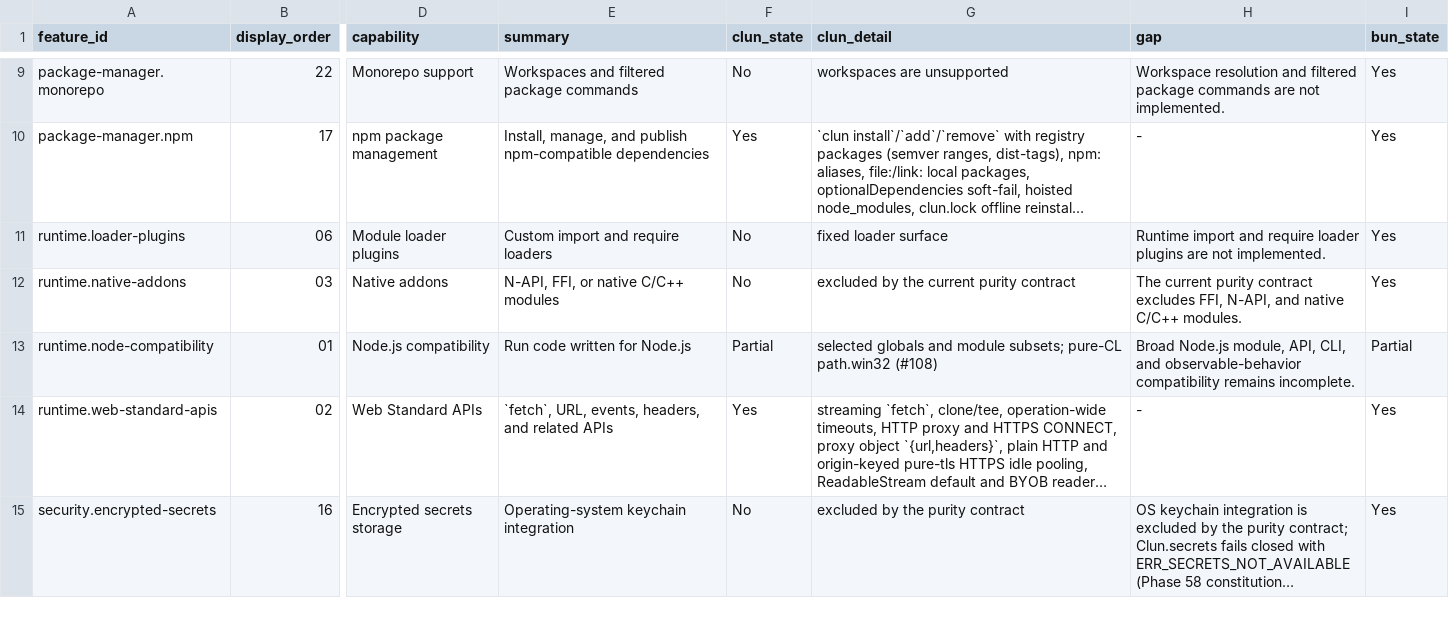
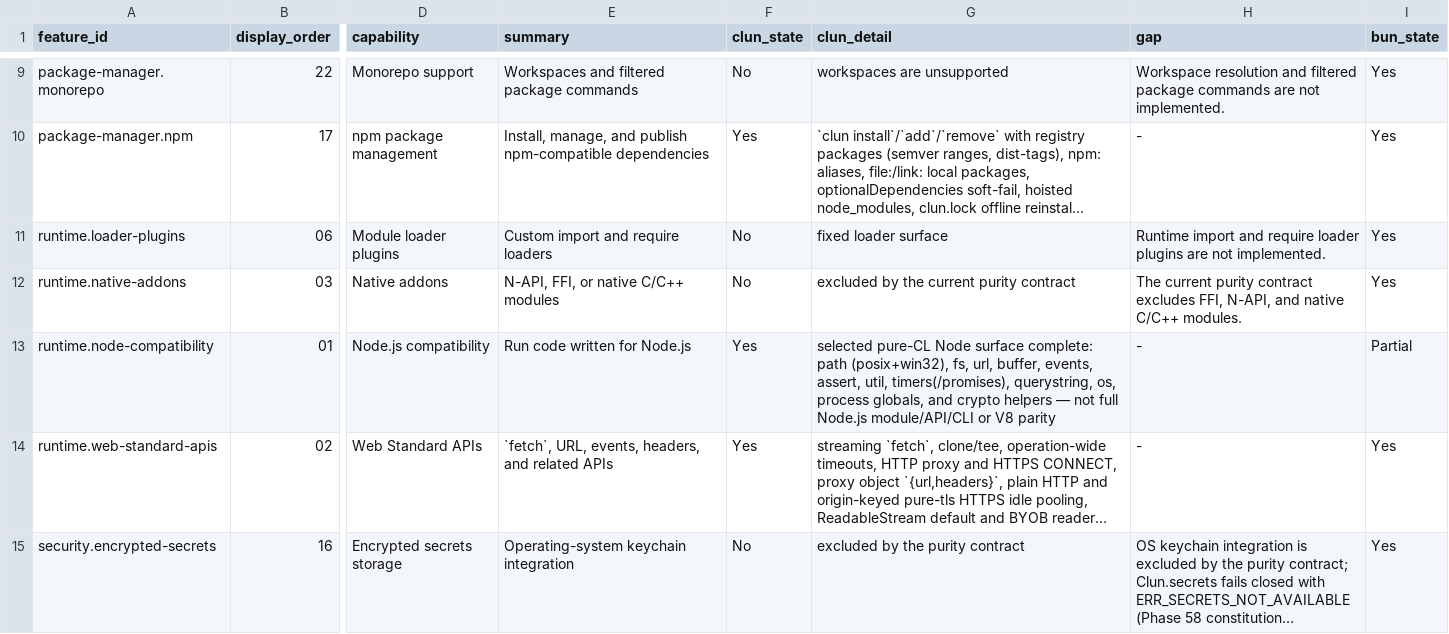
Before and after one commit to theesfeld/clun, a TSV file: compat/features.tsv, drawn as a sheet; only a part is shown, gaps mark what is left out; long unchanged cells end in …; the diff names each change by its address in the sheet, - before the commit and + after, or states it on an @@ line.

```diff
--- a/compat/features.tsv
+++ b/compat/features.tsv
-F13 (clun_state): Partial
+F13 (clun_state): Yes
-G13 (clun_detail): selected globals and module subsets; pure-CL path.win32 (#108)
+G13 (clun_detail): selected pure-CL Node surface complete: path (posix+win32), fs, url, buffer, events, assert, util, timers(/promises), querystring, os, process globals, and crypto helpers — not full Node.js module/API/CLI or V8 parity
-H13 (gap): Broad Node.js module, API, CLI, and observable-behavior compatibility remains incomplete.
+H13 (gap): -
```
Also changed, not shown: compat/evidence.tsv, compat/platforms.tsv, 14 other files.
